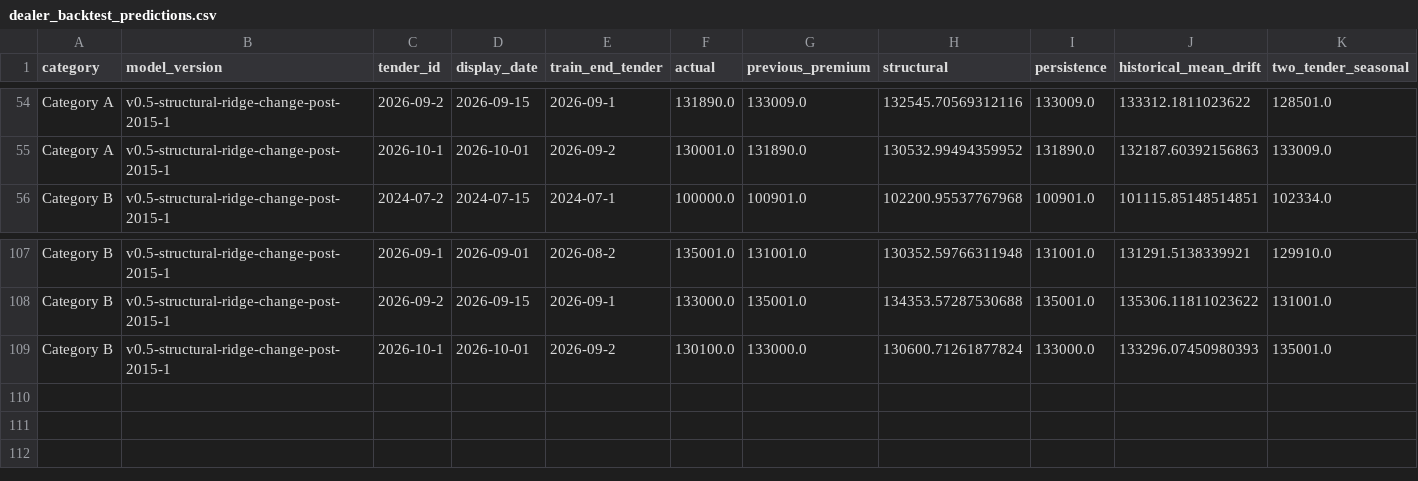
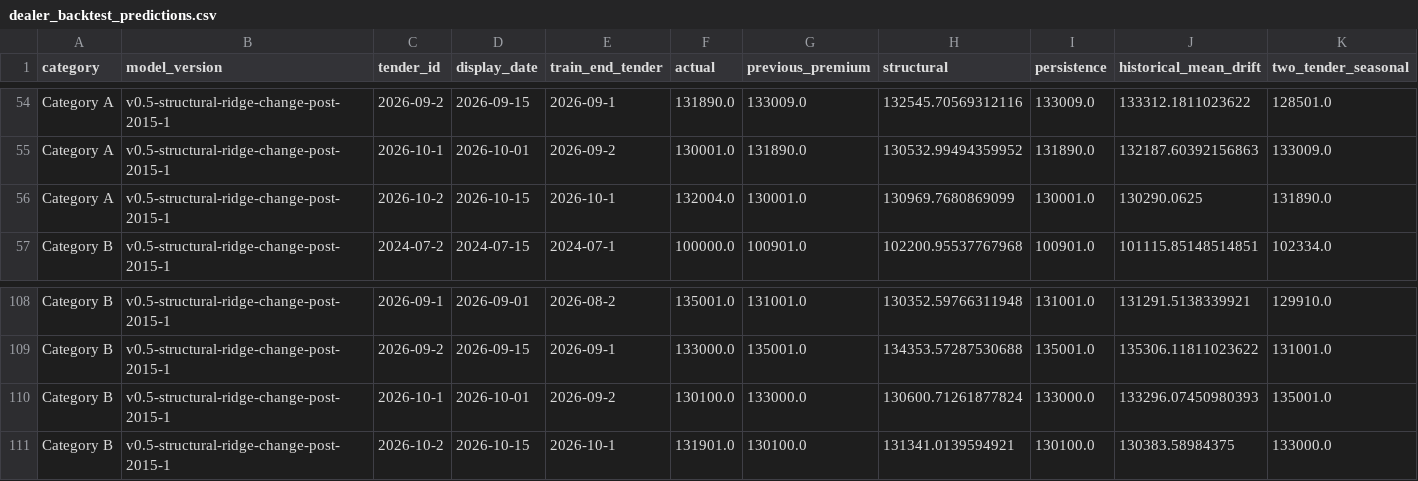
Before and after one commit to samuelchng-create/COE-pressure-indicator, a CSV file: data/dealer_backtest_predictions.csv, drawn as a sheet; only a part is shown, gaps mark what is left out; rows hold the shown columns only; the diff names each change by its address in the sheet, - before the commit and + after, or states it on an @@ line.

```diff
--- a/data/dealer_backtest_predictions.csv
+++ b/data/dealer_backtest_predictions.csv
+row 56: Category A | v0.5-structural-ridge-change-post-2015-1 | 2026-10-2 | 2026-10-15 | 2026-10-1 | 132004.0 | 130001.0 | 130969.7680869099 | 130001.0 | 130290.0625 | 131890.0
+row 111: Category B | v0.5-structural-ridge-change-post-2015-1 | 2026-10-2 | 2026-10-15 | 2026-10-1 | 131901.0 | 130100.0 | 131341.0139594921 | 130100.0 | 130383.58984375 | 133000.0
```
Also changed, not shown: data/economic_backtest_predictions.csv, data/horizon_backtest_predictions.csv, 12 other files.
